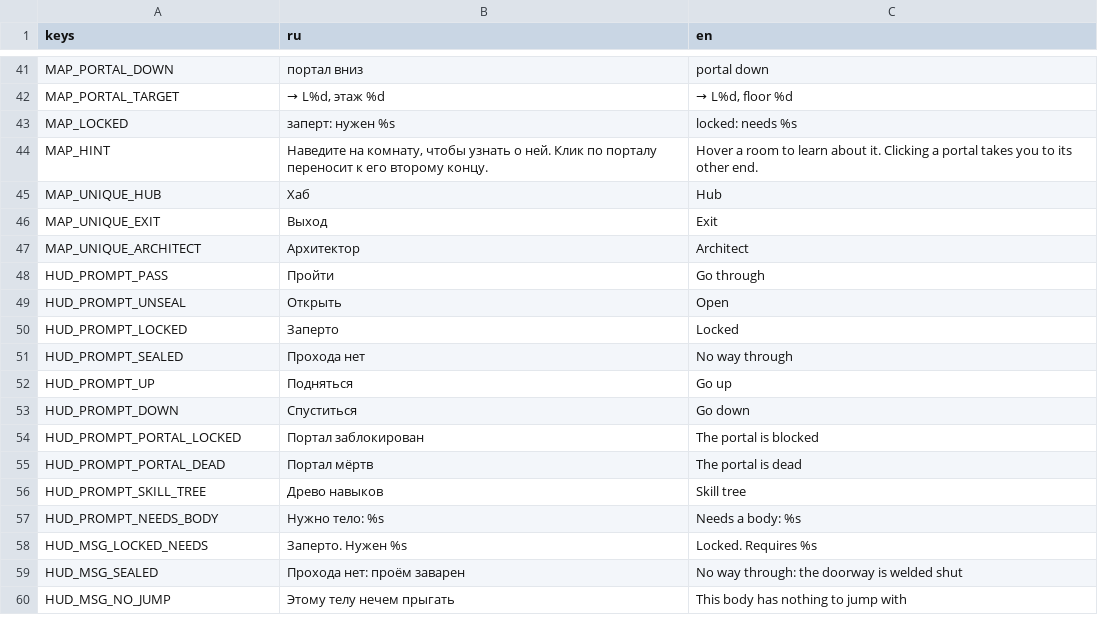
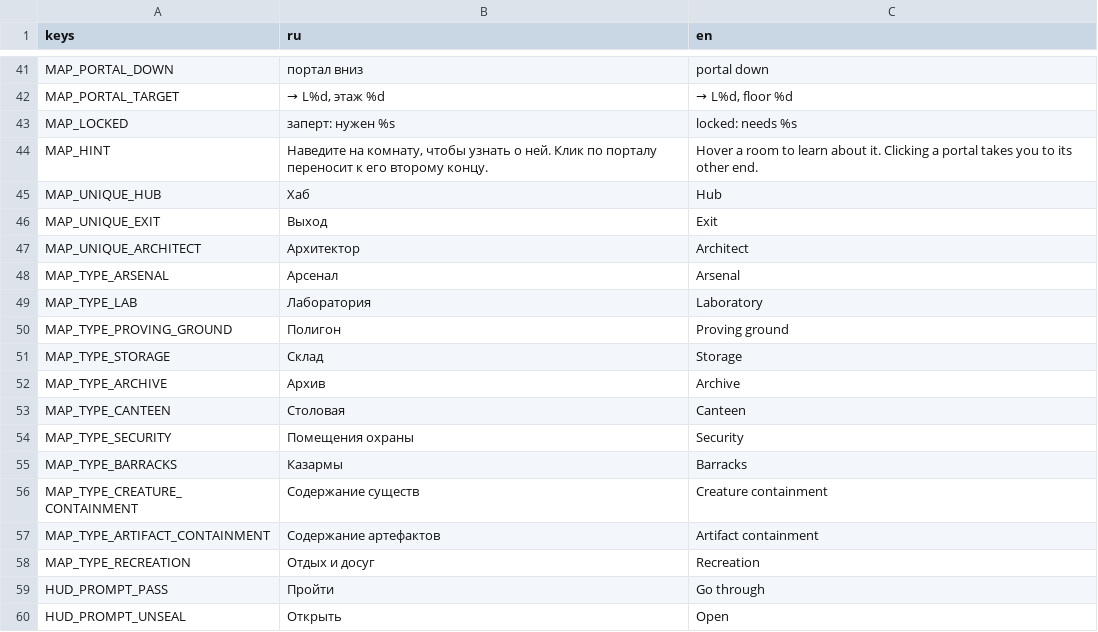
Before and after one commit to Manshooo/astral-genesis, a CSV file: assets/locale/ui.csv, drawn as a sheet; only a part is shown, gaps mark what is left out; the shorter side is filled out with more unchanged rows.

```diff
--- a/assets/locale/ui.csv
+++ b/assets/locale/ui.csv
@@ -47,2 +47,13 @@ MAP_UNIQUE_EXIT,Выход,Exit
 MAP_UNIQUE_ARCHITECT,Архитектор,Architect
+MAP_TYPE_ARSENAL,Арсенал,Arsenal
+MAP_TYPE_LAB,Лаборатория,Laboratory
+MAP_TYPE_PROVING_GROUND,Полигон,Proving ground
+MAP_TYPE_STORAGE,Склад,Storage
+MAP_TYPE_ARCHIVE,Архив,Archive
+MAP_TYPE_CANTEEN,Столовая,Canteen
+MAP_TYPE_SECURITY,Помещения охраны,Security
+MAP_TYPE_BARRACKS,Казармы,Barracks
+MAP_TYPE_CREATURE_CONTAINMENT,Содержание существ,Creature containment
+MAP_TYPE_ARTIFACT_CONTAINMENT,Содержание артефактов,Artifact containment
+MAP_TYPE_RECREATION,Отдых и досуг,Recreation
 HUD_PROMPT_PASS,Пройти,Go through
```
Also changed, not shown: 5 other files.
